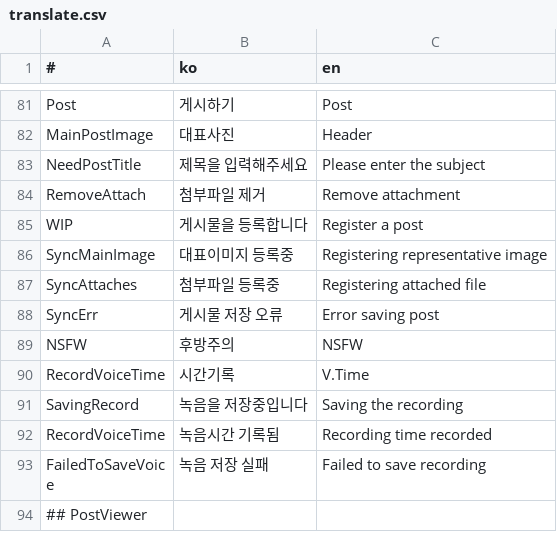
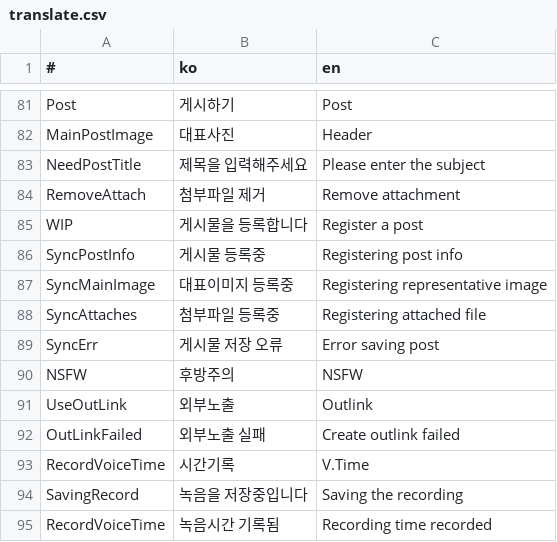
Before and after one commit to is2you2/pjcone, a CSV file: src/assets/data/translate.csv, drawn as a sheet; only a part is shown, gaps mark what is left out; the shorter side is filled out with more unchanged rows; the diff names each change by its address in the sheet, - before the commit and + after, or states it on an @@ line.

```diff
--- a/src/assets/data/translate.csv
+++ b/src/assets/data/translate.csv
+row 86: SyncPostInfo | 게시물 등록중 | Registering post info
+row 91: UseOutLink | 외부노출 | Outlink
+row 92: OutLinkFailed | 외부노출 실패 | Create outlink failed
```
Also changed, not shown: 2 other files.
